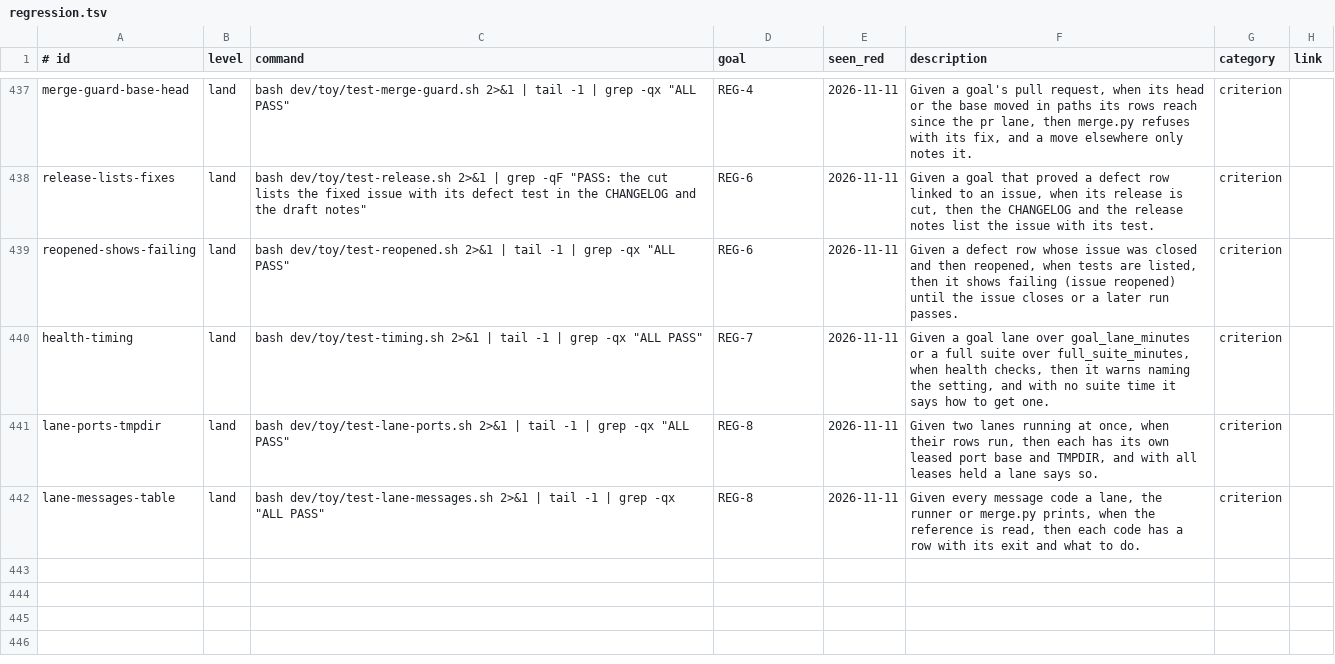
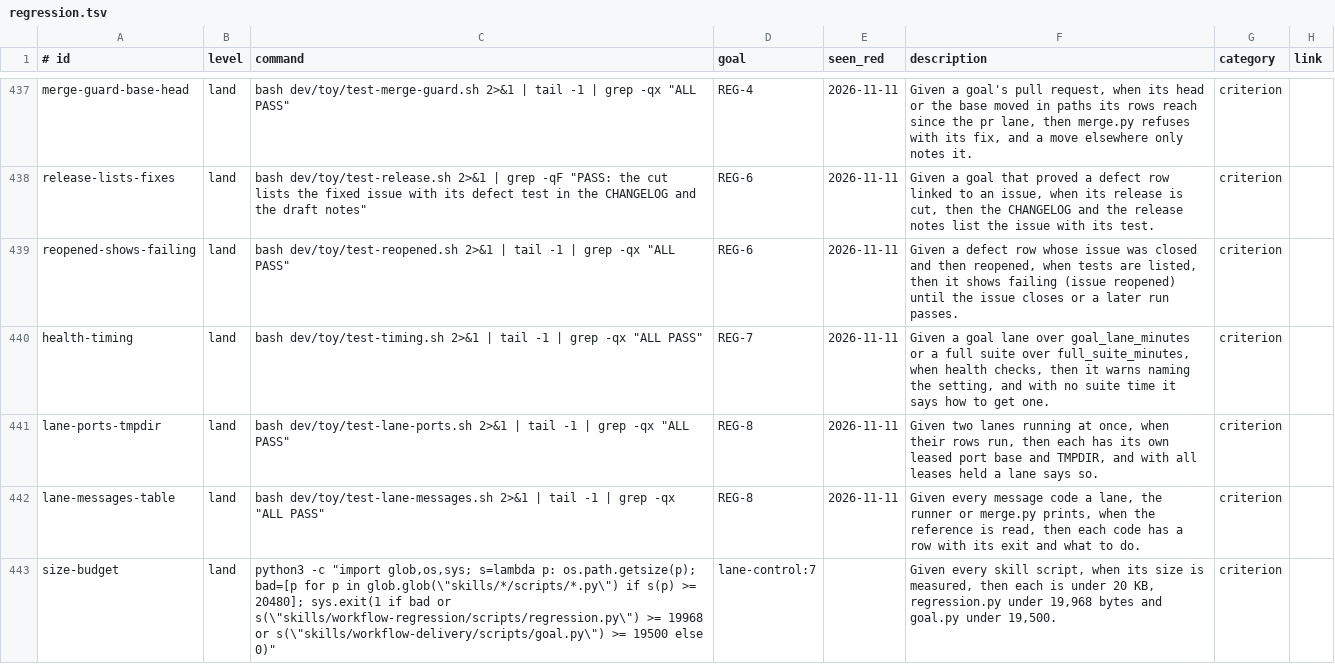
Before and after one commit to jcl2018/agent-workflow-template, a TSV file: .loop/regression.tsv, drawn as a sheet; only a part is shown, gaps mark what is left out.

```diff
--- a/.loop/regression.tsv
+++ b/.loop/regression.tsv
@@ -442 +442,2 @@ lane-ports-tmpdir	land	bash dev/toy/test-lane-ports.sh 2>&1 | tail -1 | grep -qx
 lane-messages-table	land	bash dev/toy/test-lane-messages.sh 2>&1 | tail -1 | grep -qx "ALL PASS"	REG-8	2026-11-11	Given every message code a lane, the runner or merge.py prints, when the reference is read, then each code has a row with its exit and what to do.	criterion	
+size-budget	land	python3 -c "import glob,os,sys; s=lambda p: os.path.getsize(p); bad=[p for p in glob.glob(\"skills/*/scripts/*.py\") if s(p) >= 20480]; sys.exit(1 if bad or s(\"skills/workflow-regression/scripts/regression.py\") >= 19968 or s(\"skills/workflow-delivery/scripts/goal.py\") >= 19500 else 0)"	lane-control:7		Given every skill script, when its size is measured, then each is under 20 KB, regression.py under 19,968 bytes and goal.py under 19,500.	criterion	
```
